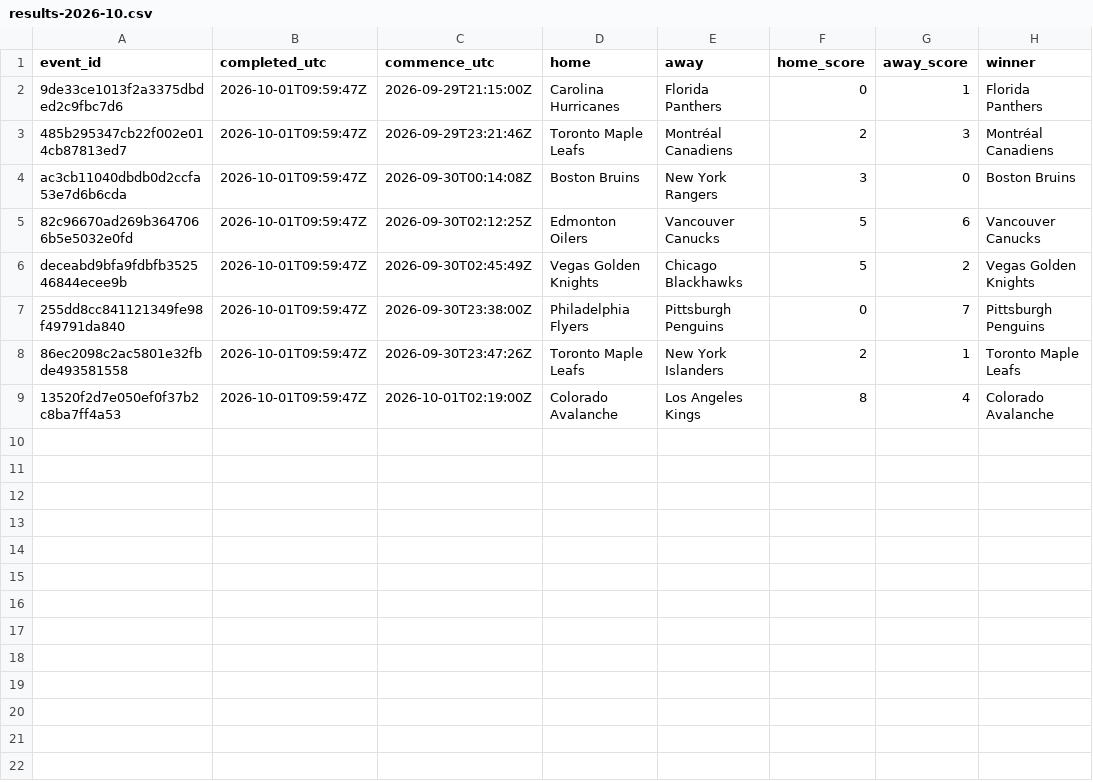
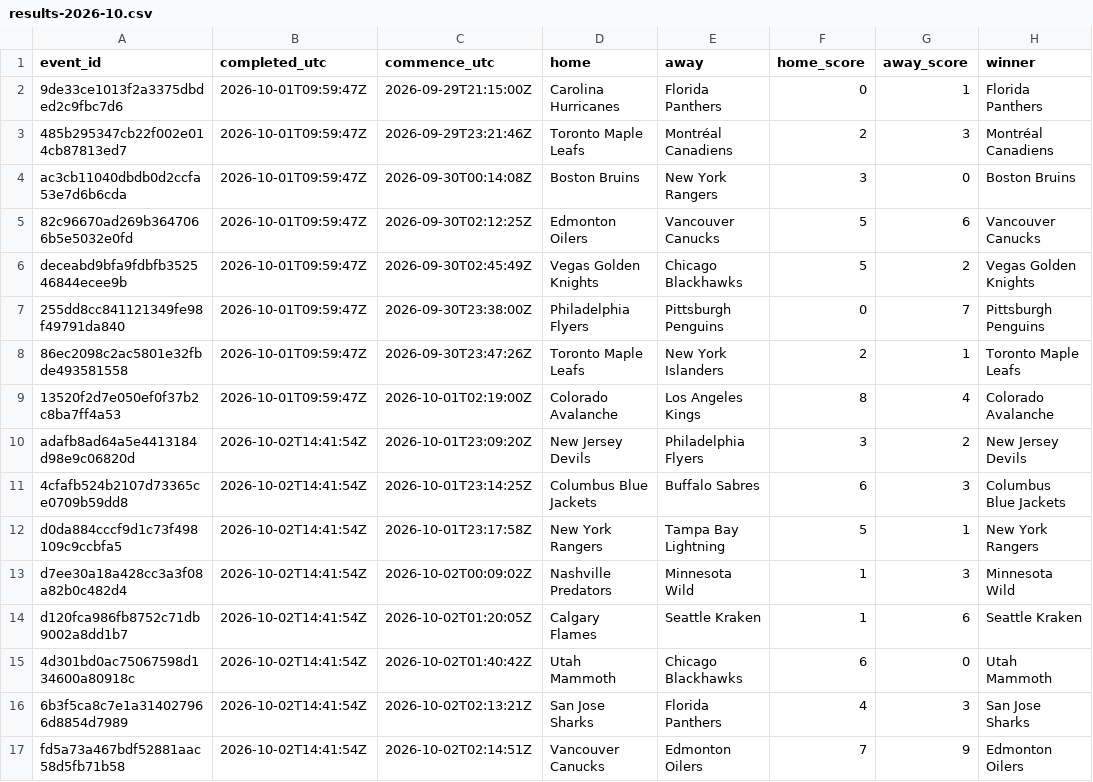
Before and after one commit to felix1975men-cpu/odds-monitor, a CSV file: data/nhl/results-2026-10.csv, drawn as a sheet; the diff names each change by its address in the sheet, - before the commit and + after, or states it on an @@ line.

Commit message:
nhl results 2026-10-02

```diff
--- a/data/nhl/results-2026-10.csv
+++ b/data/nhl/results-2026-10.csv
+row 10: adafb8ad64a5e4413184d98e9c06820d | 2026-10-02T14:41:54Z | 2026-10-01T23:09:20Z | New Jersey Devils | Philadelphia Flyers | 3 | 2 | New Jersey Devils
+row 11: 4cfafb524b2107d73365ce0709b59dd8 | 2026-10-02T14:41:54Z | 2026-10-01T23:14:25Z | Columbus Blue Jackets | Buffalo Sabres | 6 | 3 | Columbus Blue Jackets
+row 12: d0da884cccf9d1c73f498109c9ccbfa5 | 2026-10-02T14:41:54Z | 2026-10-01T23:17:58Z | New York Rangers | Tampa Bay Lightning | 5 | 1 | New York Rangers
+row 13: d7ee30a18a428cc3a3f08a82b0c482d4 | 2026-10-02T14:41:54Z | 2026-10-02T00:09:02Z | Nashville Predators | Minnesota Wild | 1 | 3 | Minnesota Wild
+row 14: d120fca986fb8752c71db9002a8dd1b7 | 2026-10-02T14:41:54Z | 2026-10-02T01:20:05Z | Calgary Flames | Seattle Kraken | 1 | 6 | Seattle Kraken
+row 15: 4d301bd0ac75067598d134600a80918c | 2026-10-02T14:41:54Z | 2026-10-02T01:40:42Z | Utah Mammoth | Chicago Blackhawks | 6 | 0 | Utah Mammoth
+row 16: 6b3f5ca8c7e1a314027966d8854d7989 | 2026-10-02T14:41:54Z | 2026-10-02T02:13:21Z | San Jose Sharks | Florida Panthers | 4 | 3 | San Jose Sharks
+row 17: fd5a73a467bdf52881aac58d5fb71b58 | 2026-10-02T14:41:54Z | 2026-10-02T02:14:51Z | Vancouver Canucks | Edmonton Oilers | 7 | 9 | Edmonton Oilers
```
